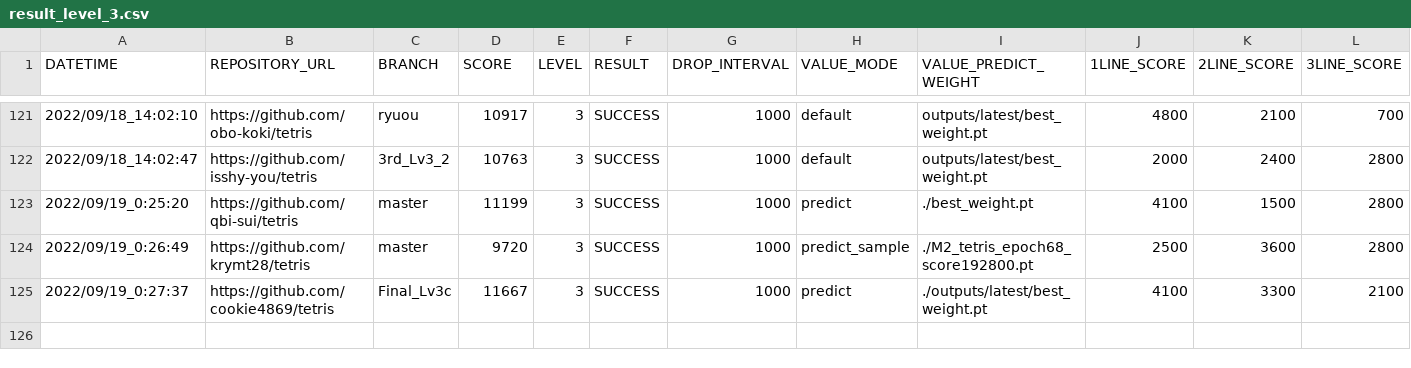
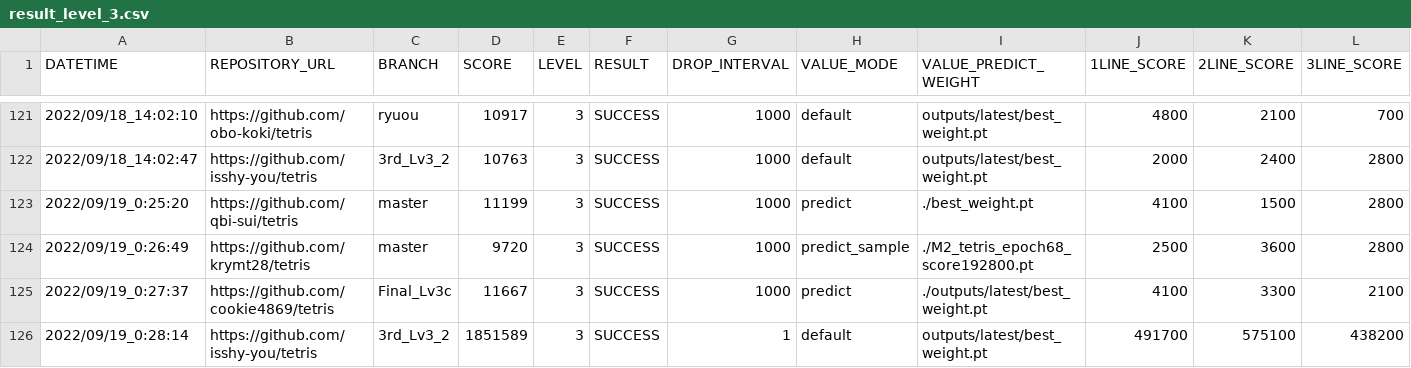
Before and after one commit to ChallengeClub/tetris_score_server, a CSV file: log/result_level_3.csv, drawn as a sheet; only a part is shown, gaps mark what is left out; rows hold the shown columns only; the diff names each change by its address in the sheet, - before the commit and + after, or states it on an @@ line.

```diff
--- a/log/result_level_3.csv
+++ b/log/result_level_3.csv
+row 126: 2022/09/19_0:28:14 | https://github.com/isshy-you/tetris | 3rd_Lv3_2 | 1851589 | 3 | SUCCESS | 1 | default | outputs/latest/best_weight.pt | 491700 | 575100 | 438200
```
Also changed, not shown: log/result.csv, log/result_ranking_level_3.csv, 10 other files.
